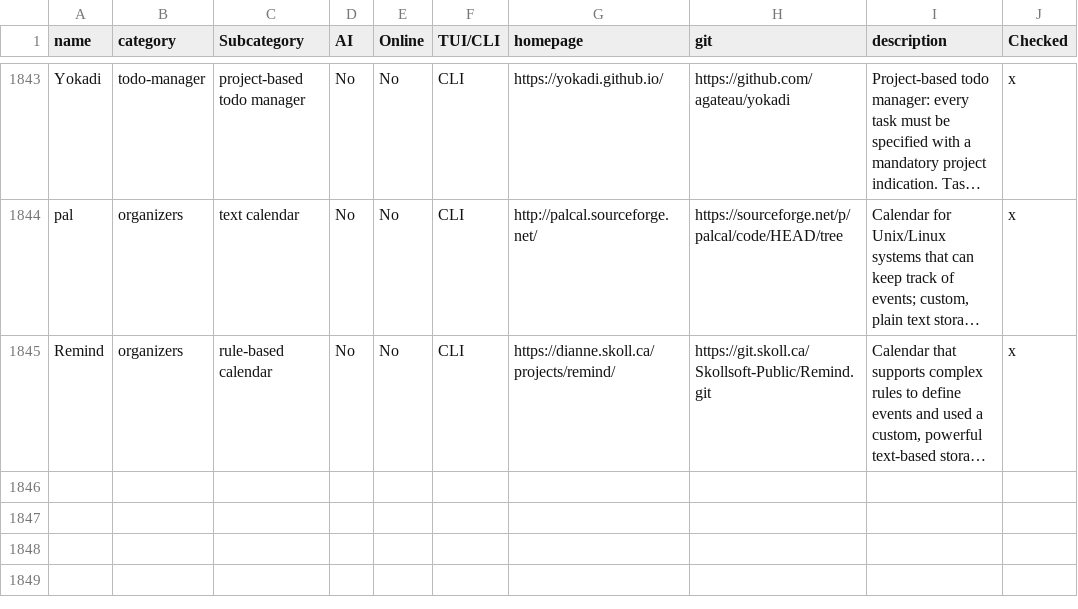
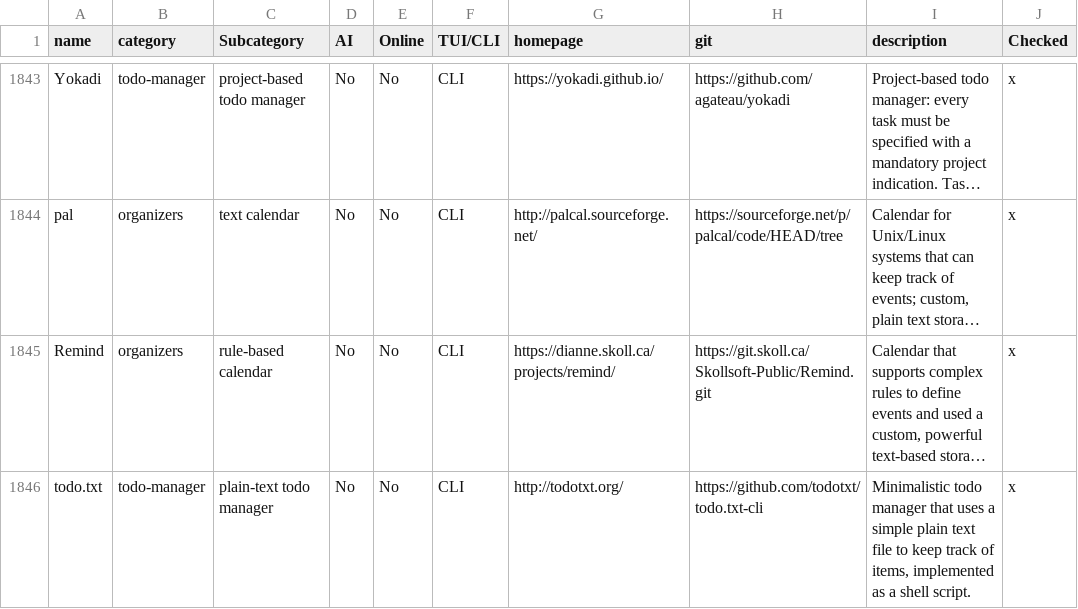
Before and after one commit to yaaseminyavuz/awesome-cli-apps-in-a-csv, a CSV file: apps.csv, drawn as a sheet; only a part is shown, gaps mark what is left out; long unchanged cells end in …; the diff names each change by its address in the sheet, - before the commit and + after, or states it on an @@ line.

Commit message:
Auto-update: updated AI, Online, TUI/CLI, Subcategory for 'todo.txt'

```diff
--- a/apps.csv
+++ b/apps.csv
+row 1846: todo.txt | todo-manager | plain-text todo manager | No | No | CLI | http://todotxt.org/ | https://github.com/todotxt/todo.txt-cli | Minimalistic todo manager that uses a simple plain text file to keep track of items, implemented as a shell script. | x
```
